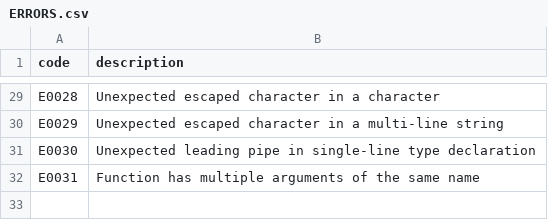
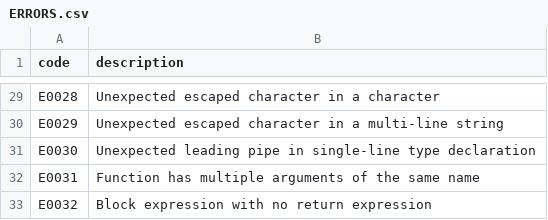
Before and after one commit to cara-lang/compiler, a CSV file: ERRORS.csv, drawn as a sheet; only a part is shown, gaps mark what is left out.

Commit message:
Change block-fn-unit into -err

```diff
--- a/ERRORS.csv
+++ b/ERRORS.csv
@@ -32 +32,2 @@ E0030,Unexpected leading pipe in single-line type declaration
 E0031,Function has multiple arguments of the same name
+E0032,Block expression with no return expression
```
Also changed, not shown: 4 other files.
